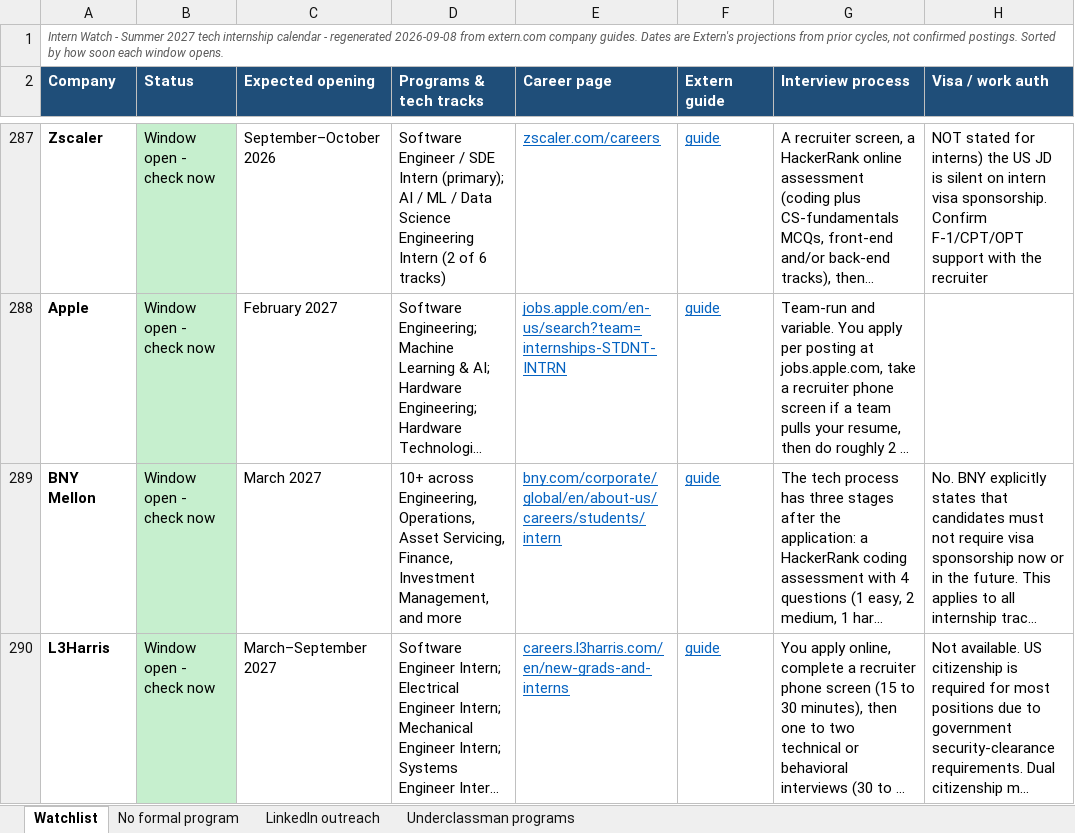
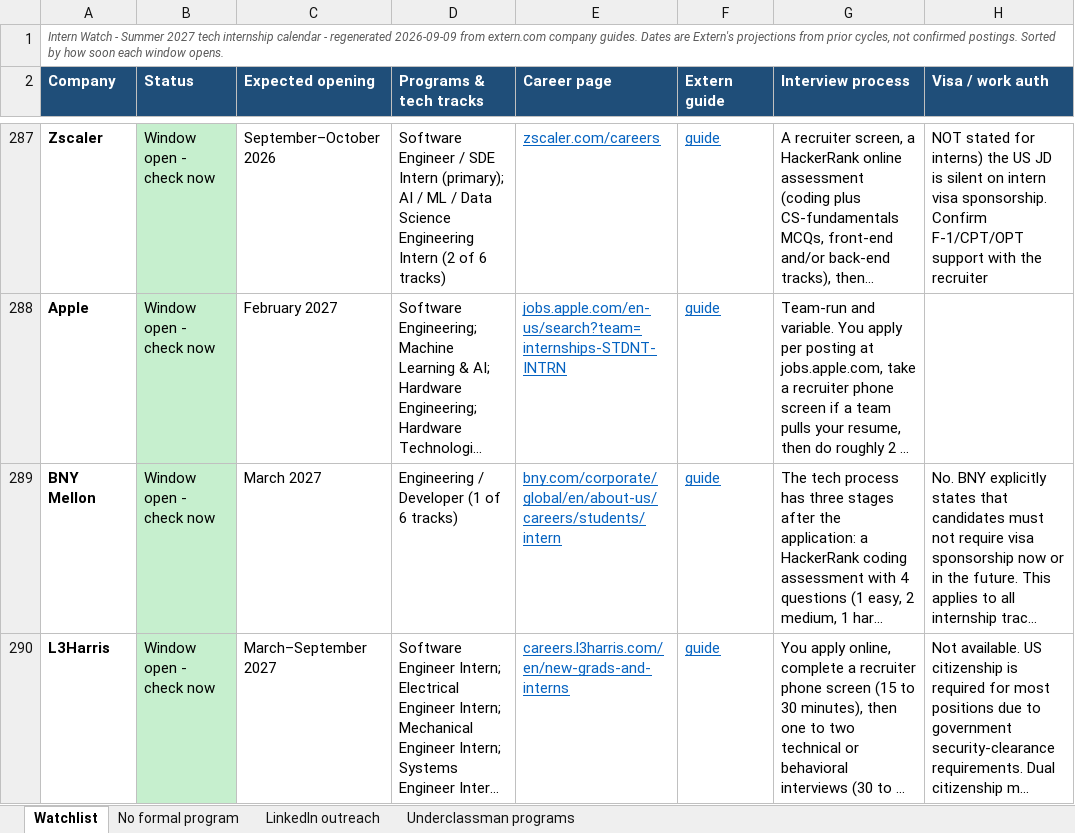
Before and after one commit to pranavrevuri/intern-watch, an Excel workbook: InternWatch.xlsx, sheet Watchlist, drawn as a sheet; only a part is shown, gaps mark what is left out; long unchanged cells end in …; values as stored, in another font and other column widths than the file's, no borders; the diff covers the shown part only; the diff names each change by its address in the sheet, - before the commit and + after, or states it on an @@ line.

```diff
--- a/InternWatch.xlsx (sheet Watchlist)
+++ b/InternWatch.xlsx (sheet Watchlist)
-A1 (Company): …- regenerated 2026-09-08 from extern.com…
+A1 (Company): …- regenerated 2026-09-09 from extern.com…
-D289 (Programs & tech tracks): 10+ across Engineering, Operations, Asset Servicing, Finance, Investment Management, and more
+D289 (Programs & tech tracks): Engineering / Developer (1 of 6 tracks)
```
Also changed, not shown: 2 edited cells elsewhere in this sheet, 1 other file.
